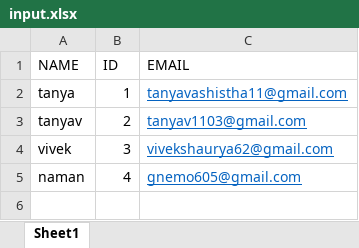
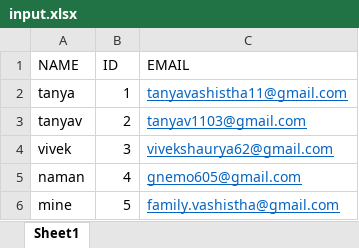
Before and after one commit to tanyavash/Sheet-Mailer, an Excel workbook: input.xlsx, sheet Sheet1, drawn as a sheet; values as stored, in another font and other column widths than the file's, no borders; the diff names each change by its address in the sheet, - before the commit and + after, or states it on an @@ line.

```diff
--- a/input.xlsx (sheet Sheet1)
+++ b/input.xlsx (sheet Sheet1)
+row 6: mine | 5 | family.vashistha@gmail.com
```
Also changed, not shown: 7 other files.
